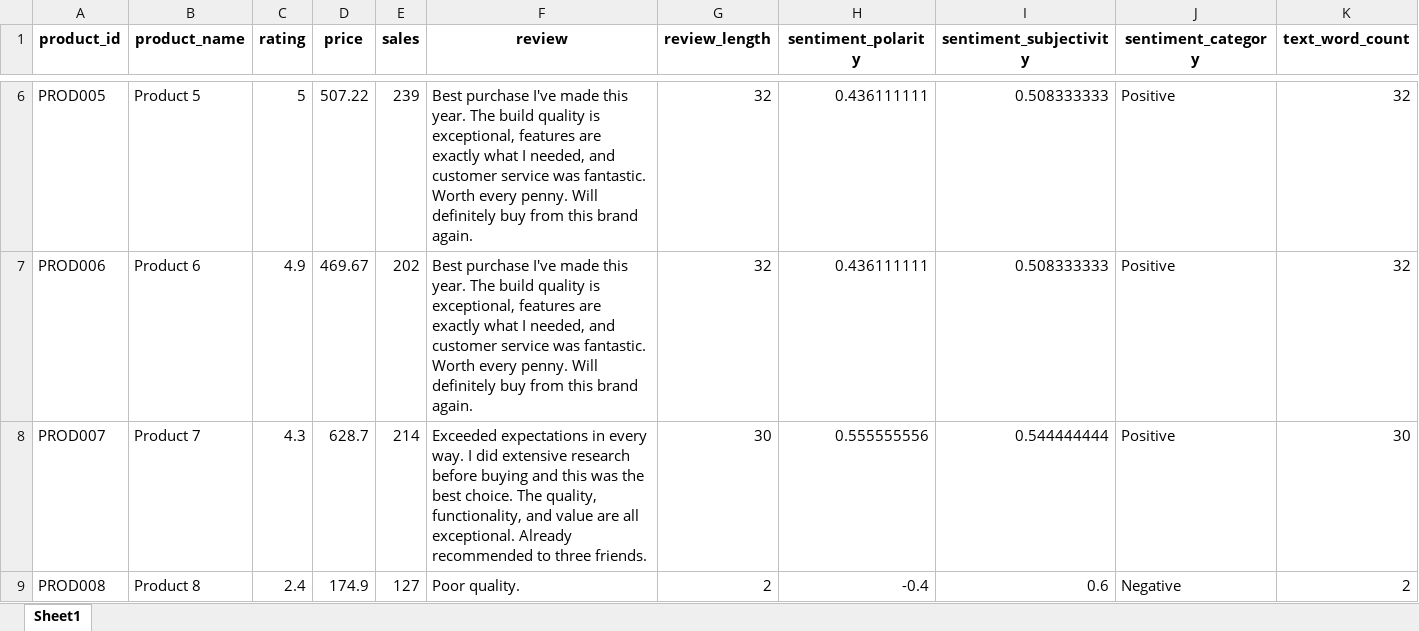
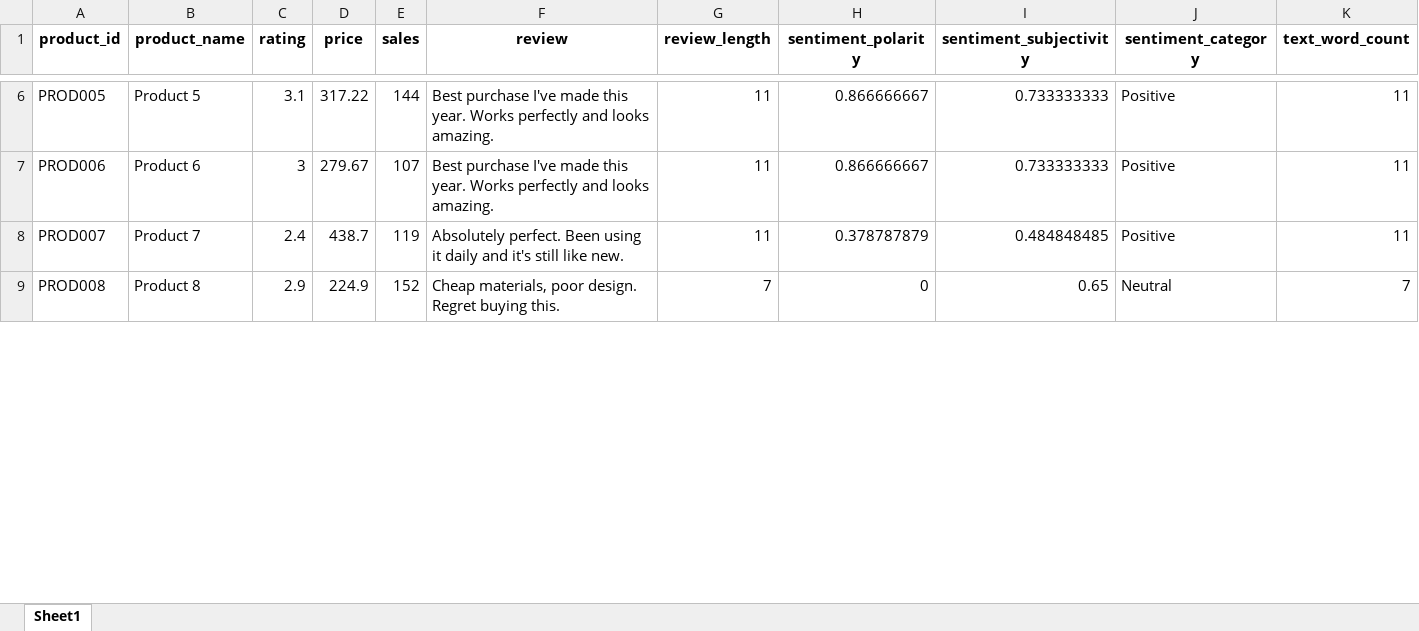
Before and after one commit to ahmedyasir779/data-text-pipeline, an Excel workbook: output/results.xlsx, sheet Sheet1, drawn as a sheet; only a part is shown, gaps mark what is left out; values as stored, in another font and other column widths than the file's, no borders; the diff covers the shown part only; the diff names each change by its address in the sheet, - before the commit and + after, or states it on an @@ line.

Commit message:
Add advanced NLP features New Advanced NLP Module: - Named Entity Recognition (NER)   - Extract people, organizations, locations   - Count and rank entity mentions   - Support for 8 entity types
- Keyword Extraction
  - RAKE algorithm (phrase-based)
  - TF-IDF (statistical)
  - Customizable top-N keywords

- Topic Detection
  - Automatic topic categorization
  - Themes: quality, price, service, features, experience
  - Keyword clustering

- Text Complexity Analysis
  - Flesch Reading Ease score
  - Flesch-Kincaid Grade Level
  - Readability interpretation
  - Avg words per sentence

Integration:
- Added to unified pipeline
- Method chaining support
- CLI arguments for each feature
- Enhanced reporting

Dependencies:
- spaCy for NER
- RAKE-NLTK for keywords
- sklearn for TF-IDF
- Custom readability calculator

```diff
--- a/output/results.xlsx (sheet Sheet1)
+++ b/output/results.xlsx (sheet Sheet1)
-C6 (rating): 5
+C6 (rating): 3.1
-D6 (price): 507.22
+D6 (price): 317.22
-E6 (sales): 239
+E6 (sales): 144
-F6:F7 (review): …this year. The build quality is exceptional, features are exactly what I needed, and customer service was fantastic. Worth every penny. Will definitely buy from this brand again.
+F6:F7 (review): …this year. Works perfectly and looks amazing.
-G6:G7 (review_length): 32
+G6:G7 (review_length): 11
-H6:H7 (sentiment_polarity): 0.436111111
+H6:H7 (sentiment_polarity): 0.866666667
-I6:I7 (sentiment_subjectivity): 0.508333333
+I6:I7 (sentiment_subjectivity): 0.733333333
-K6:K7 (text_word_count): 32
+K6:K7 (text_word_count): 11
-C7 (rating): 4.9
+C7 (rating): 3
-D7 (price): 469.67
+D7 (price): 279.67
-E7 (sales): 202
+E7 (sales): 107
-C8 (rating): 4.3
+C8 (rating): 2.4
-D8 (price): 628.7
+D8 (price): 438.7
-E8 (sales): 214
+E8 (sales): 119
-F8 (review): Exceeded expectations in every way. I did extensive research before buying and this was the best choice. The quality, functionality, and value are all exceptional. Already recommended to three friends.
+F8 (review): Absolutely perfect. Been using it daily and it's still like new.
-G8 (review_length): 30
+G8 (review_length): 11
-H8 (sentiment_polarity): 0.555555556
+H8 (sentiment_polarity): 0.378787879
-I8 (sentiment_subjectivity): 0.544444444
+I8 (sentiment_subjectivity): 0.484848485
-K8 (text_word_count): 30
+K8 (text_word_count): 11
-C9 (rating): 2.4
+C9 (rating): 2.9
-D9 (price): 174.9
+D9 (price): 224.9
-E9 (sales): 127
+E9 (sales): 152
-F9 (review): Poor quality.
+F9 (review): Cheap materials, poor design. Regret buying this.
-G9 (review_length): 2
+G9 (review_length): 7
-H9 (sentiment_polarity): -0.4
+H9 (sentiment_polarity): 0
-I9 (sentiment_subjectivity): 0.6
+I9 (sentiment_subjectivity): 0.65
-J9 (sentiment_category): Negative
+J9 (sentiment_category): Neutral
-K9 (text_word_count): 2
+K9 (text_word_count): 7
```
Also changed, not shown: 348 edited cells elsewhere in this sheet, 4 other files.
